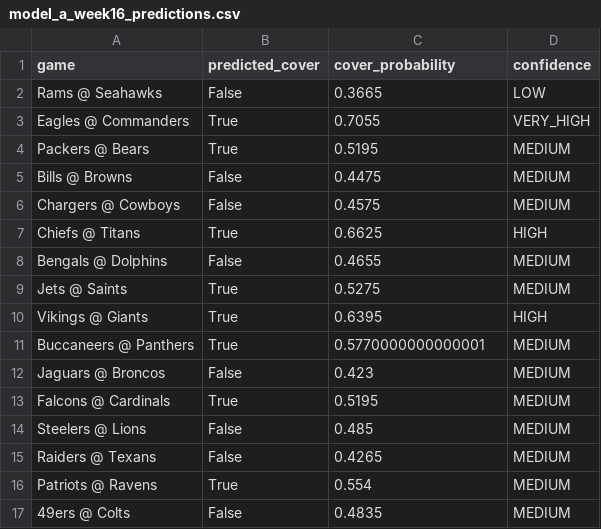
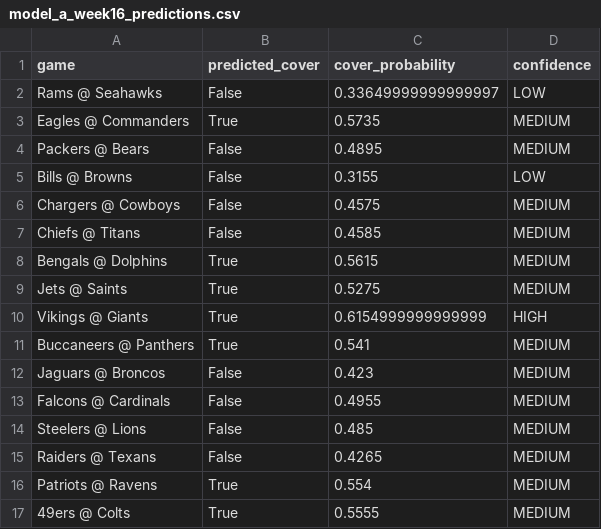
Before and after one commit to mightenyip/nfl-cover-model, a CSV file: models/model_a/model_a_week16_predictions.csv, drawn as a sheet.

```diff
--- a/models/model_a/model_a_week16_predictions.csv
+++ b/models/model_a/model_a_week16_predictions.csv
@@ -1,14 +1,14 @@
 game,predicted_cover,cover_probability,confidence
-Rams @ Seahawks,False,0.3665,LOW
-Eagles @ Commanders,True,0.7055,VERY_HIGH
-Packers @ Bears,True,0.5195,MEDIUM
-Bills @ Browns,False,0.4475,MEDIUM
+Rams @ Seahawks,False,0.33649999999999997,LOW
+Eagles @ Commanders,True,0.5735,MEDIUM
+Packers @ Bears,False,0.4895,MEDIUM
+Bills @ Browns,False,0.3155,LOW
 Chargers @ Cowboys,False,0.4575,MEDIUM
-Chiefs @ Titans,True,0.6625,HIGH
-Bengals @ Dolphins,False,0.4655,MEDIUM
+Chiefs @ Titans,False,0.4585,MEDIUM
+Bengals @ Dolphins,True,0.5615,MEDIUM
 Jets @ Saints,True,0.5275,MEDIUM
-Vikings @ Giants,True,0.6395,HIGH
-Buccaneers @ Panthers,True,0.5770000000000001,MEDIUM
+Vikings @ Giants,True,0.6154999999999999,HIGH
+Buccaneers @ Panthers,True,0.541,MEDIUM
 Jaguars @ Broncos,False,0.423,MEDIUM
-Falcons @ Cardinals,True,0.5195,MEDIUM
+Falcons @ Cardinals,False,0.4955,MEDIUM
 Steelers @ Lions,False,0.485,MEDIUM
@@ -16,2 +16,2 @@ Raiders @ Texans,False,0.4265,MEDIUM
 Patriots @ Ravens,True,0.554,MEDIUM
-49ers @ Colts,False,0.4835,MEDIUM
+49ers @ Colts,True,0.5555,MEDIUM
```
Also changed, not shown: models/model_b/model_b_week16_predictions.csv, week16_predictions_final.csv, 23 other files.
